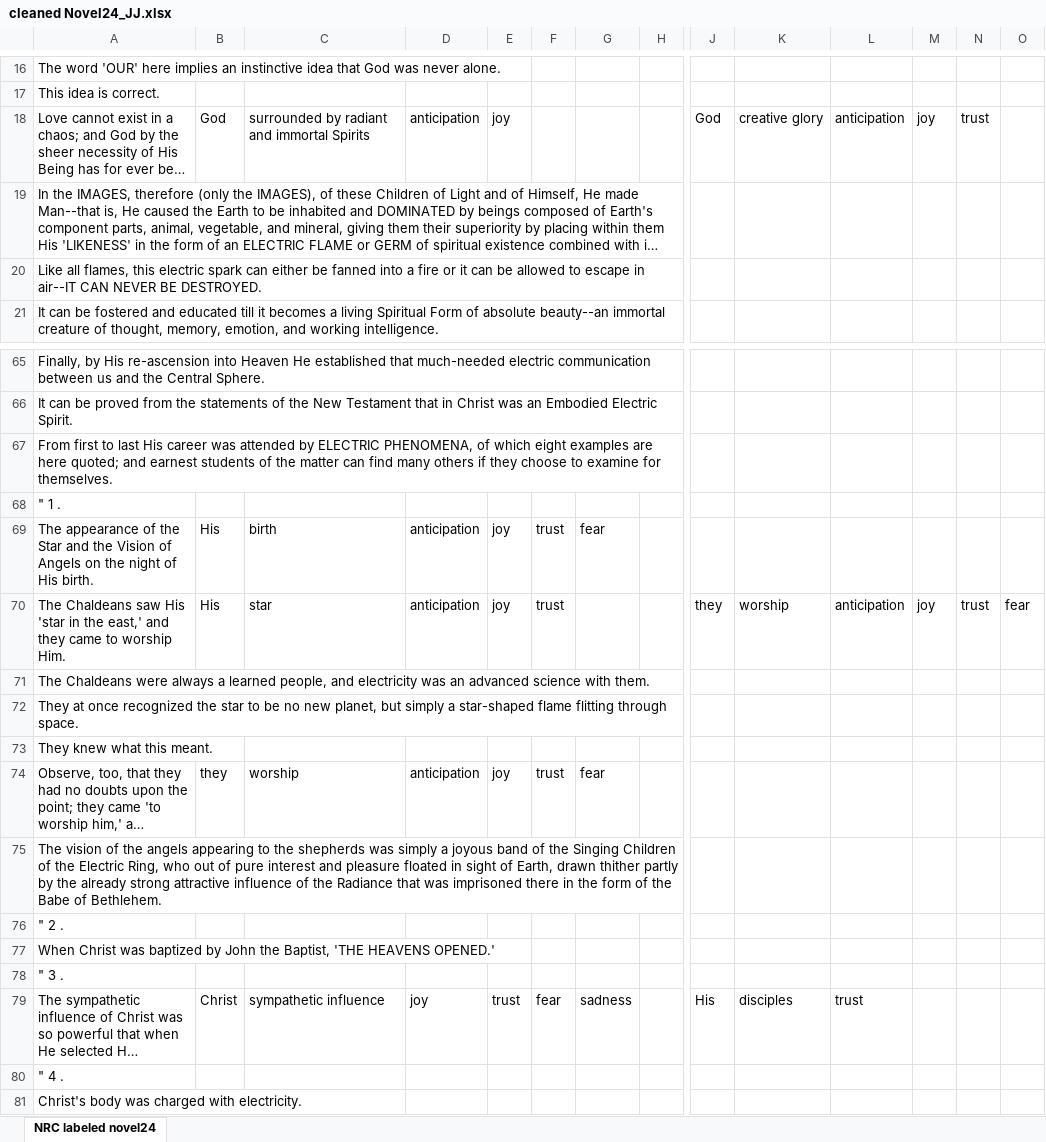
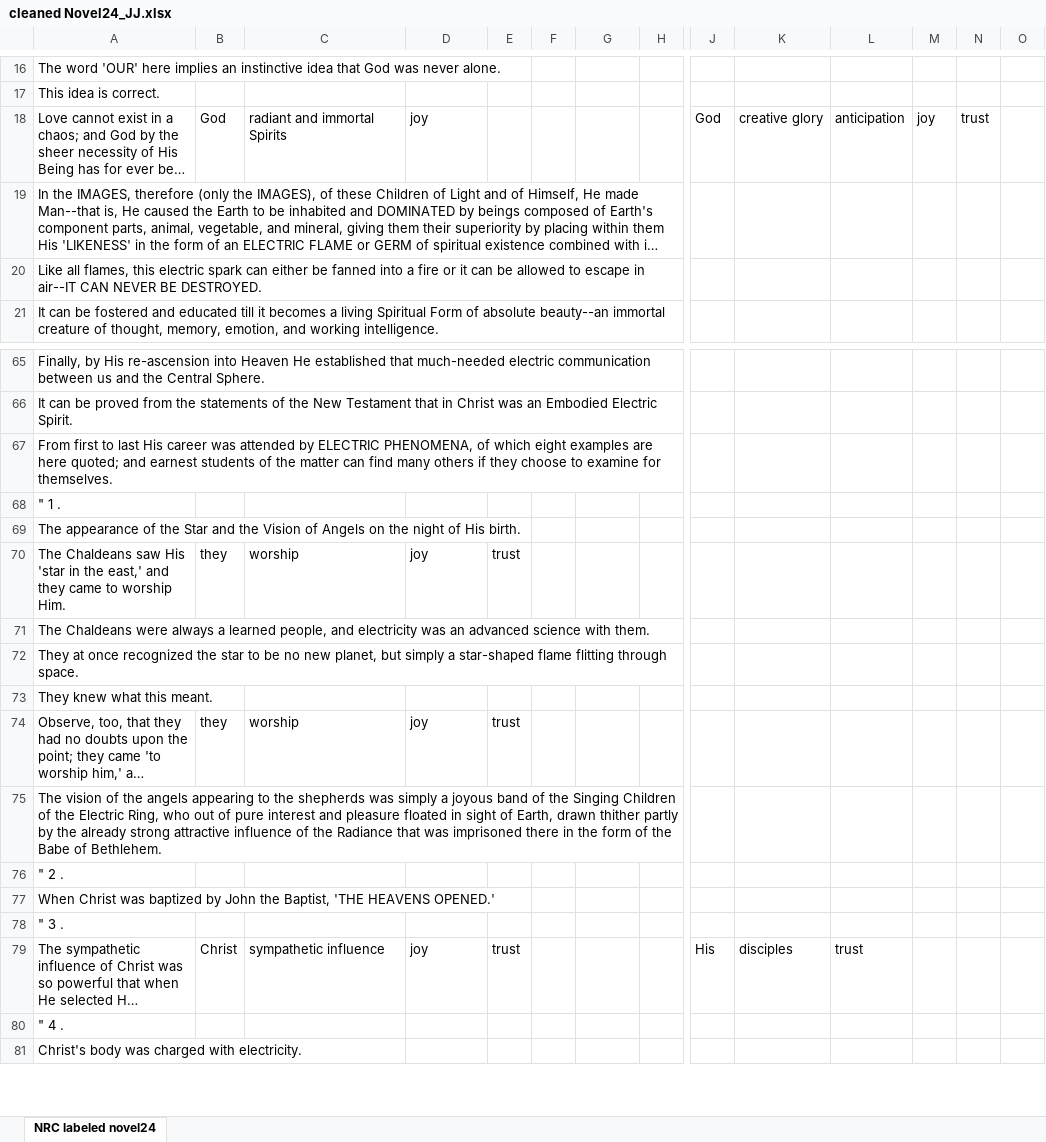
Before and after one commit to JimenezJoshuan/FIU-Programs, an Excel workbook: CAESCIR/Emotion Project/Corpuses/CEN Corpus/CENEmotion_JJ/NewAnnotations/cleaned Novel24_JJ.xlsx, sheet NRC labeled novel24, drawn as a sheet; only a part is shown, gaps mark what is left out; long unchanged cells end in …; values as stored, in another font and other column widths than the file's, no borders; the diff covers the shown part only; the diff names each change by its address in the sheet, - before the commit and + after, or states it on an @@ line.

```diff
--- a/CAESCIR/Emotion Project/Corpuses/CEN Corpus/CENEmotion_JJ/NewAnnotations/cleaned Novel24_JJ.xlsx (sheet NRC labeled novel24)
+++ b/CAESCIR/Emotion Project/Corpuses/CEN Corpus/CENEmotion_JJ/NewAnnotations/cleaned Novel24_JJ.xlsx (sheet NRC labeled novel24)
-C18: surrounded by radiant and immortal Spirits
+C18: radiant and immortal Spirits
-D18: anticipation
+D18: joy
-E18: joy
+E18: (empty)
-B69: His
+B69: (empty)
-C69: birth
+C69: (empty)
-D69: anticipation
+D69: (empty)
-E69: joy
+E69: (empty)
-F69:F70: trust
+F69:F70: (empty)
-G69: fear
+G69: (empty)
-B70: His
+B70: they
-C70: star
+C70: worship
-D70: anticipation
+D70: joy
-E70: joy
+E70: trust
-J70: they
+J70: (empty)
-K70: worship
+K70: (empty)
-L70: anticipation
+L70: (empty)
-M70: joy
+M70: (empty)
-N70: trust
+N70: (empty)
-O70: fear
+O70: (empty)
-D74: anticipation
+D74: joy
-E74: joy
+E74: trust
-F74: trust
+F74: (empty)
-G74: fear
+G74: (empty)
-F79: fear
+F79: (empty)
-G79: sadness
+G79: (empty)
```
Also changed, not shown: 44 edited cells elsewhere in this sheet, CAESCIR/Emotion Project/Corpuses/CEN Corpus/CENEmotion_JJ/NewAnnotations/cleaned Novel26_JJ.xlsx.
